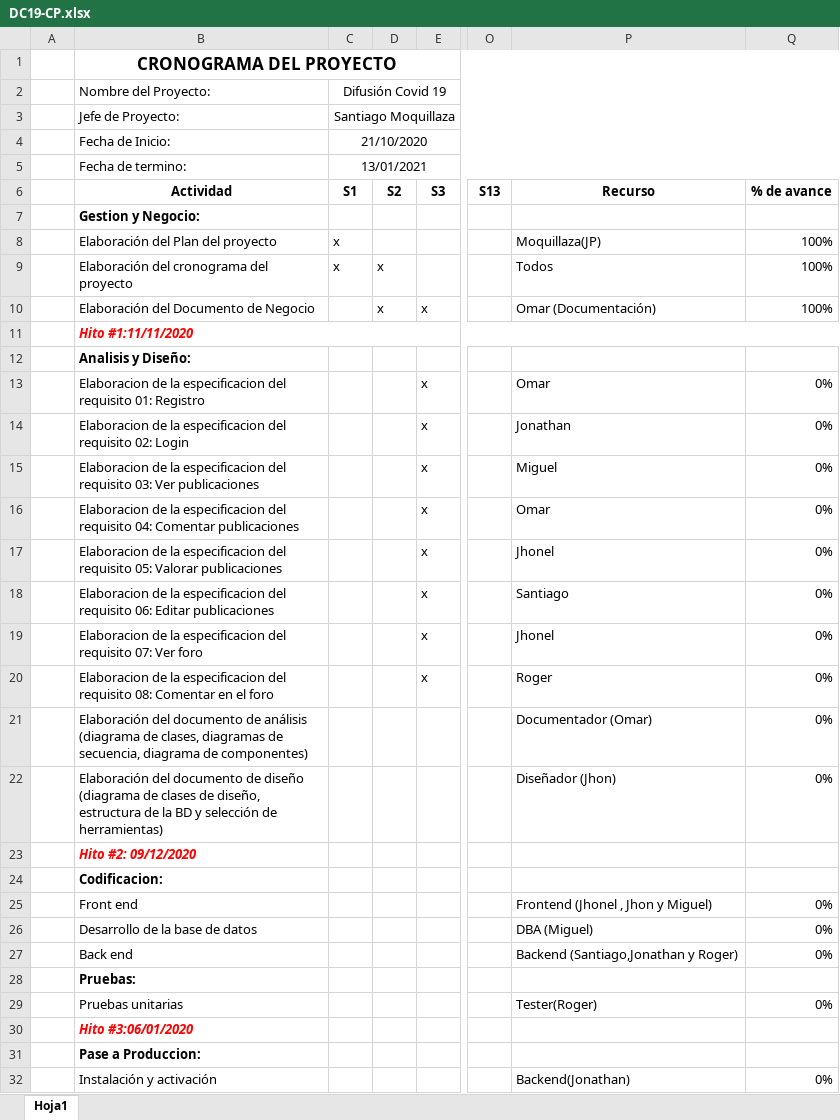
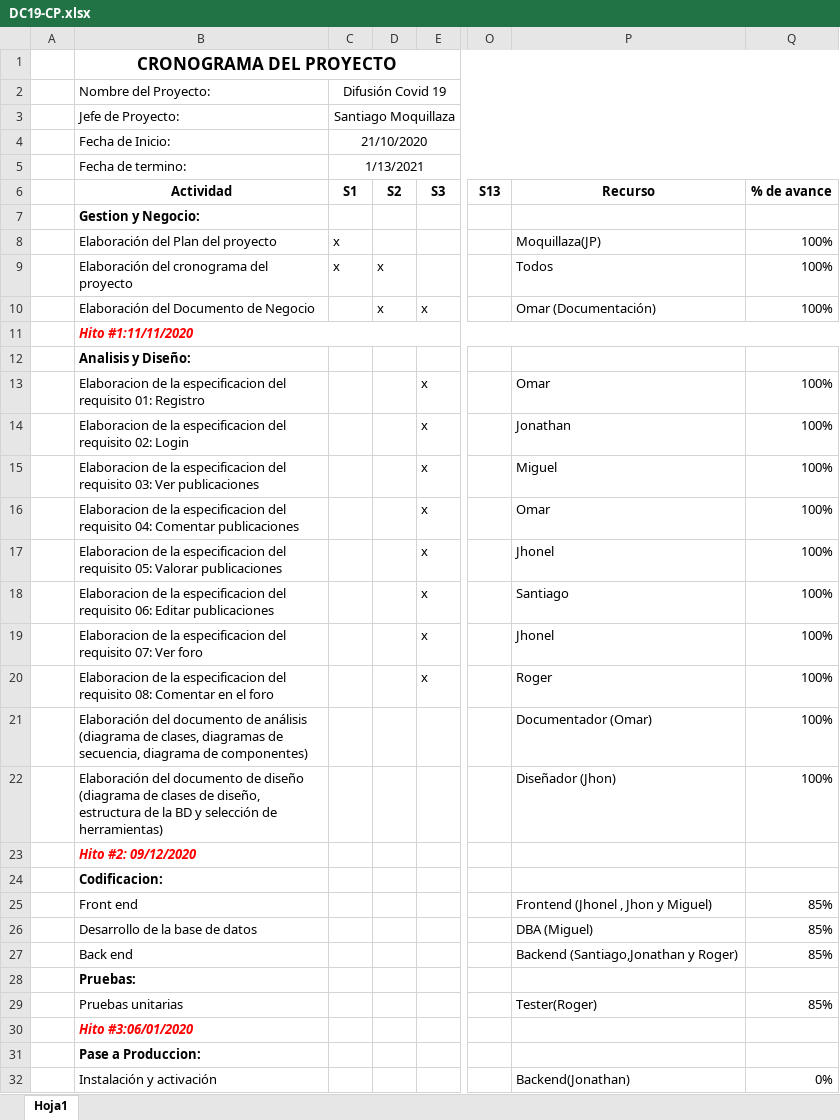
Before and after one commit to SANTIAGOBCF/3JORMS, an Excel workbook: Desarrollo/DC19/Gestión/DC19-CP.xlsx, sheet Hoja1, drawn as a sheet; only a part is shown, gaps mark what is left out; values as stored, in another font and other column widths than the file's, no borders; charts and pictures not drawn; the diff names each change by its address in the sheet, - before the commit and + after, or states it on an @@ line.

Commit message:
Cronograma actualizado

```diff
--- a/Desarrollo/DC19/Gestión/DC19-CP.xlsx (sheet Hoja1)
+++ b/Desarrollo/DC19/Gestión/DC19-CP.xlsx (sheet Hoja1)
-C5 (S1): 13/01/2021
+C5 (S1): 1/13/2021
-Q13:Q22 (% de avance): 0%
+Q13:Q22 (% de avance): 100%
-Q25:Q27 (% de avance): 0%
+Q25:Q27 (% de avance): 85%
-Q29 (% de avance): 0%
+Q29 (% de avance): 85%
```
Also changed, not shown: charts or pictures.
